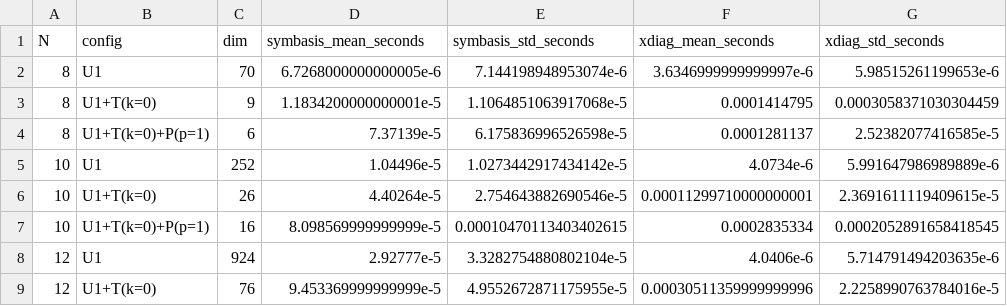
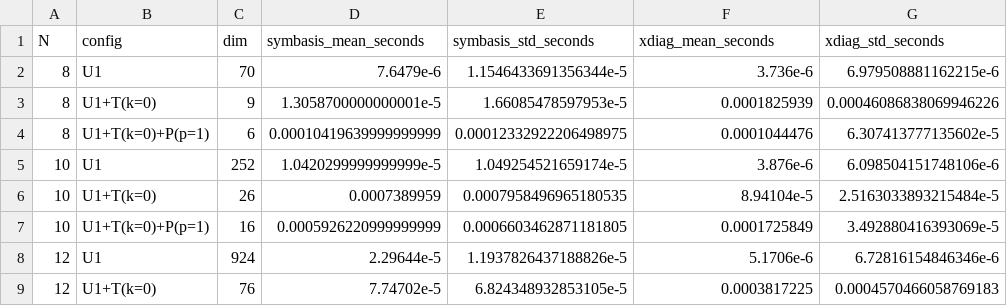
Before and after one commit to cevenkadir/SymBasis.jl, a CSV file: benchmark/results/fermion_construction.csv, drawn as a sheet; only a part is shown; the diff covers the shown part only.

```diff
--- a/benchmark/results/fermion_construction.csv
+++ b/benchmark/results/fermion_construction.csv
@@ -1,9 +1,9 @@
 N,config,dim,symbasis_mean_seconds,symbasis_std_seconds,xdiag_mean_seconds,xdiag_std_seconds
-8,U1,70,6.7268000000000005e-6,7.144198948953074e-6,3.6346999999999997e-6,5.98515261199653e-6
-8,U1+T(k=0),9,1.1834200000000001e-5,1.1064851063917068e-5,0.0001414795,0.0003058371030304459
-8,U1+T(k=0)+P(p=1),6,7.37139e-5,6.175836996526598e-5,0.0001281137,2.52382077416585e-5
-10,U1,252,1.04496e-5,1.0273442917434142e-5,4.0734e-6,5.991647986989889e-6
-10,U1+T(k=0),26,4.40264e-5,2.754643882690546e-5,0.00011299710000000001,2.3691611119409615e-5
-10,U1+T(k=0)+P(p=1),16,8.098569999999999e-5,0.00010470113403402615,0.0002835334,0.0002052891658418545
-12,U1,924,2.92777e-5,3.3282754880802104e-5,4.0406e-6,5.714791494203635e-6
-12,U1+T(k=0),76,9.453369999999999e-5,4.9552672871175955e-5,0.00030511359999999996,2.2258990763784016e-5
+8,U1,70,7.6479e-6,1.1546433691356344e-5,3.736e-6,6.979508881162215e-6
+8,U1+T(k=0),9,1.3058700000000001e-5,1.66085478597953e-5,0.0001825939,0.00046086838069946226
+8,U1+T(k=0)+P(p=1),6,0.00010419639999999999,0.00012332922206498975,0.0001044476,6.307413777135602e-5
+10,U1,252,1.0420299999999999e-5,1.049254521659174e-5,3.876e-6,6.098504151748106e-6
+10,U1+T(k=0),26,0.0007389959,0.0007958496965180535,8.94104e-5,2.5163033893215484e-5
+10,U1+T(k=0)+P(p=1),16,0.0005926220999999999,0.0006603462871181805,0.0001725849,3.492880416393069e-5
+12,U1,924,2.29644e-5,1.1937826437188826e-5,5.1706e-6,6.72816154846346e-6
+12,U1+T(k=0),76,7.74702e-5,6.824348932853105e-5,0.0003817225,0.0004570466058769183
```
Also changed, not shown: 28 edited cells elsewhere in this file, benchmark/results/boson_representative.csv, benchmark/results/fermion_representative.csv, 14 other files.
